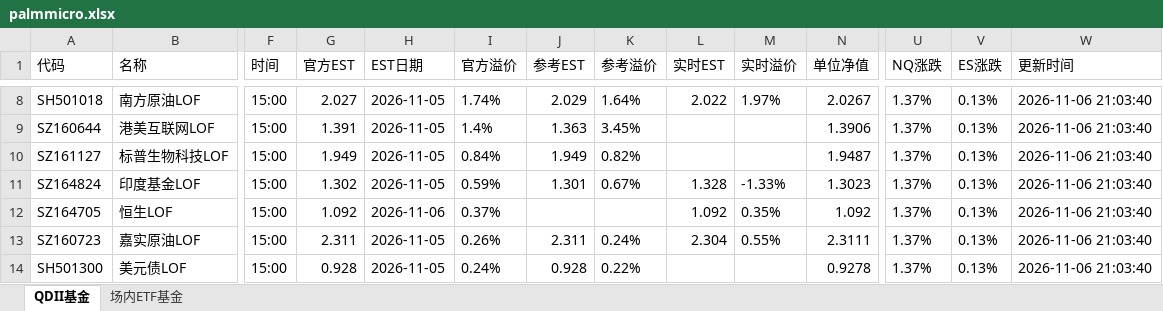
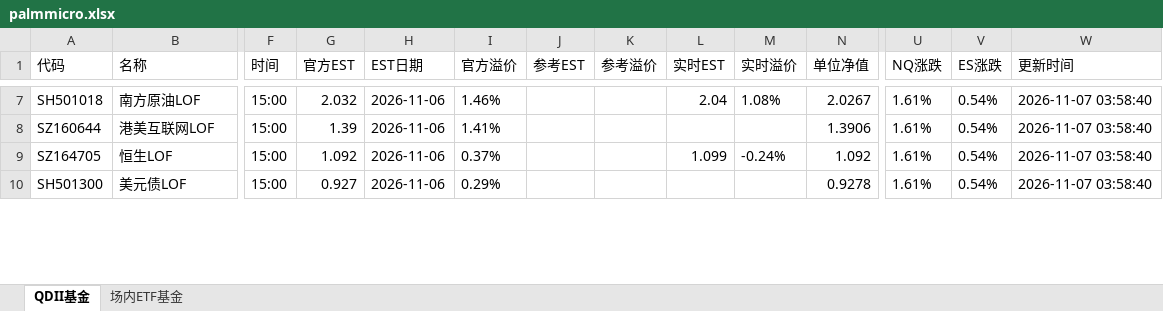
Before and after one commit to codes84/etf-monitor, an Excel workbook: palmmicro.xlsx, sheet QDII基金, drawn as a sheet; only a part is shown, gaps mark what is left out; values as stored, in another font and other column widths than the file's, no borders; removed rows and columns are numbered as before the commit, all else as after; rows hold the shown columns only; the diff covers the shown part only; the diff names each change by its address in the sheet, - before the commit and + after, or states it on an @@ line.

```diff
--- a/palmmicro.xlsx (sheet QDII基金)
+++ b/palmmicro.xlsx (sheet QDII基金)
-G7 (官方EST): 2.027
+G7 (官方EST): 2.032
-H7:H8 (EST日期): 2026-11-05
+H7:H8 (EST日期): 2026-11-06
-I7 (官方溢价): 1.74%
+I7 (官方溢价): 1.46%
-J7 (参考EST): 2.029
+J7 (参考EST): (empty)
-K7 (参考溢价): 1.64%
+K7 (参考溢价): (empty)
-L7 (实时EST): 2.022
+L7 (实时EST): 2.04
-M7 (实时溢价): 1.97%
+M7 (实时溢价): 1.08%
-U7:U8 (NQ涨跌): 1.37%
+U7:U8 (NQ涨跌): 1.61%
-V7:V8 (ES涨跌): 0.13%
+V7:V8 (ES涨跌): 0.54%
-W7:W8 (更新时间): 2026-11-06 21:03:40
+W7:W8 (更新时间): 2026-11-07 03:58:40
-G8 (官方EST): 1.391
+G8 (官方EST): 1.39
-I8 (官方溢价): 1.4%
+I8 (官方溢价): 1.41%
-J8 (参考EST): 1.363
+J8 (参考EST): (empty)
-K8 (参考溢价): 3.45%
+K8 (参考溢价): (empty)
-row 10: SZ161127 | 标普生物科技LOF | 15:00 | 1.949 | 2026-11-05 | 0.84% | 1.949 | 0.82% |  |  | 1.9487 | 1.37% | 0.13% | 2026-11-06 21:03:40
-row 11: SZ164824 | 印度基金LOF | 15:00 | 1.302 | 2026-11-05 | 0.59% | 1.301 | 0.67% | 1.328 | -1.33% | 1.3023 | 1.37% | 0.13% | 2026-11-06 21:03:40
-L9 (实时EST): 1.092
+L9 (实时EST): 1.099
-M9 (实时溢价): 0.35%
+M9 (实时溢价): -0.24%
-U9 (NQ涨跌): 1.37%
+U9 (NQ涨跌): 1.61%
-V9 (ES涨跌): 0.13%
+V9 (ES涨跌): 0.54%
-W9 (更新时间): 2026-11-06 21:03:40
+W9 (更新时间): 2026-11-07 03:58:40
-row 13: SZ160723 | 嘉实原油LOF | 15:00 | 2.311 | 2026-11-05 | 0.26% | 2.311 | 0.24% | 2.304 | 0.55% | 2.3111 | 1.37% | 0.13% | 2026-11-06 21:03:40
-G10 (官方EST): 0.928
+G10 (官方EST): 0.927
-H10 (EST日期): 2026-11-05
+H10 (EST日期): 2026-11-06
-I10 (官方溢价): 0.24%
+I10 (官方溢价): 0.29%
-J10 (参考EST): 0.928
+J10 (参考EST): (empty)
-K10 (参考溢价): 0.22%
+K10 (参考溢价): (empty)
-U10 (NQ涨跌): 1.37%
+U10 (NQ涨跌): 1.61%
-V10 (ES涨跌): 0.13%
+V10 (ES涨跌): 0.54%
-W10 (更新时间): 2026-11-06 21:03:40
+W10 (更新时间): 2026-11-07 03:58:40
```
Also changed, not shown: 15 added rows, 12 removed rows and 108 edited cells elsewhere in this sheet, sheet 场内ETF基金, 1 other file.
